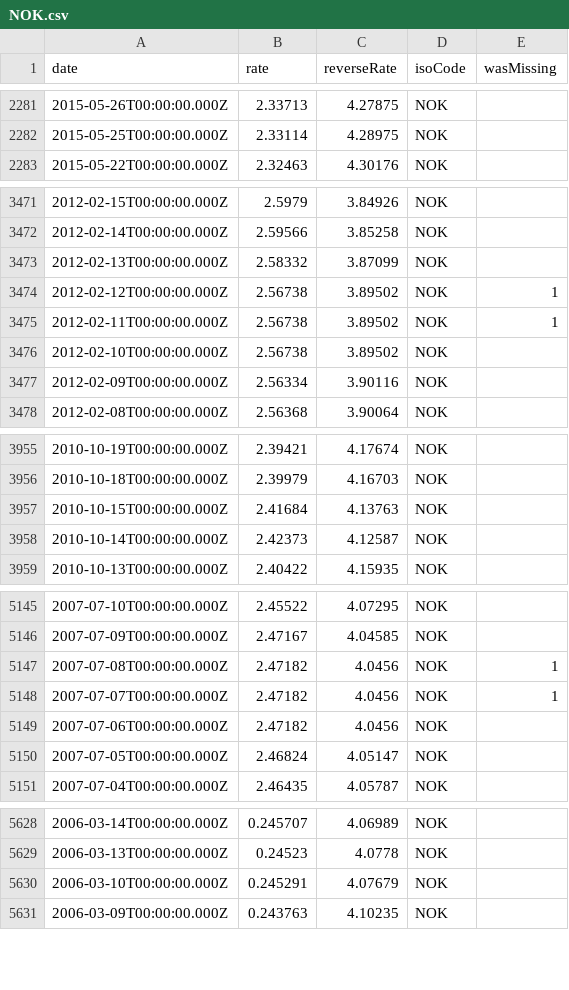
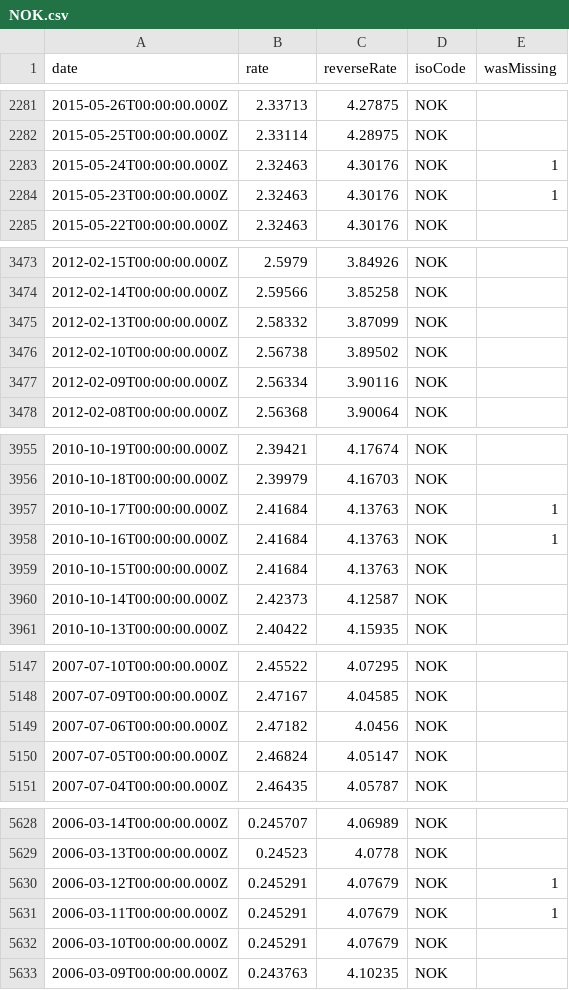
Before and after one commit to LubomirGeorgiev/bnb-currency-exchange-rates, a CSV file: data/NOK.csv, drawn as a sheet; only a part is shown, gaps mark what is left out; removed rows and columns are numbered as before the commit, all else as after; the diff covers the shown part only; the diff names each change by its address in the sheet, - before the commit and + after, or states it on an @@ line.

```diff
--- a/data/NOK.csv
+++ b/data/NOK.csv
+row 2283: 2015-05-24T00:00:00.000Z | 2.32463 | 4.30176 | NOK | 1
+row 2284: 2015-05-23T00:00:00.000Z | 2.32463 | 4.30176 | NOK | 1
-row 3474: 2012-02-12T00:00:00.000Z | 2.56738 | 3.89502 | NOK | 1
-row 3475: 2012-02-11T00:00:00.000Z | 2.56738 | 3.89502 | NOK | 1
+row 3957: 2010-10-17T00:00:00.000Z | 2.41684 | 4.13763 | NOK | 1
+row 3958: 2010-10-16T00:00:00.000Z | 2.41684 | 4.13763 | NOK | 1
-row 5147: 2007-07-08T00:00:00.000Z | 2.47182 | 4.0456 | NOK | 1
-row 5148: 2007-07-07T00:00:00.000Z | 2.47182 | 4.0456 | NOK | 1
+row 5630: 2006-03-12T00:00:00.000Z | 0.245291 | 4.07679 | NOK | 1
+row 5631: 2006-03-11T00:00:00.000Z | 0.245291 | 4.07679 | NOK | 1
```
Also changed, not shown: 3 added rows and 3 removed rows elsewhere in this file, data/KRW.csv, data/MYR.csv, 39 other files.
